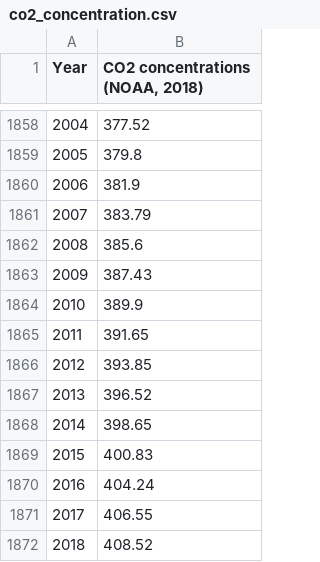
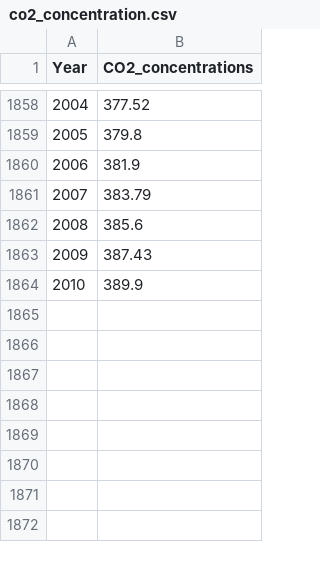
Before and after one commit to rmoesw01/Climateers, a CSV file: Ryan/Resources/co2_concentration.csv, drawn as a sheet; only a part is shown, gaps mark what is left out; the diff names each change by its address in the sheet, - before the commit and + after, or states it on an @@ line.

```diff
--- a/Ryan/Resources/co2_concentration.csv
+++ b/Ryan/Resources/co2_concentration.csv
-B1: CO2 concentrations (NOAA, 2018)
+B1: CO2_concentrations
-row 1865: 2011 | 391.65
-row 1866: 2012 | 393.85
-row 1867: 2013 | 396.52
-row 1868: 2014 | 398.65
-row 1869: 2015 | 400.83
-row 1870: 2016 | 404.24
-row 1871: 2017 | 406.55
-row 1872: 2018 | 408.52
```
Also changed, not shown: 10 other files.
